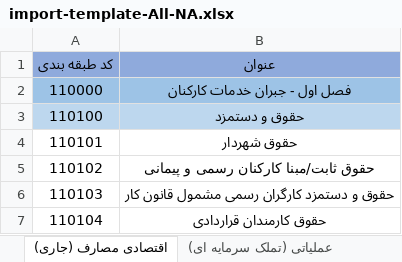
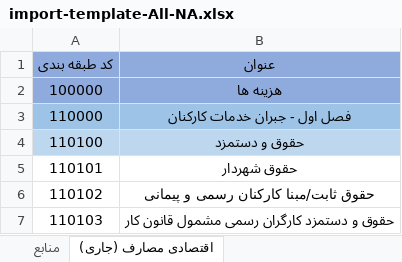
Before and after one commit to baaqiwaasherbaaqi-eng/budget-system, an Excel workbook: public/import-template-All-NA.xlsx, sheet اقتصادی مصارف (جاری), drawn as a sheet; only a part is shown; the shorter side is filled out with more unchanged rows; values as stored, in another font and other column widths than the file's, no borders; the diff names each change by its address in the sheet, - before the commit and + after, or states it on an @@ line.

Commit message:
feat: add drag & drop reorder for all base data pages
- Add /api/base-data/reorder endpoint (sort_order only)
- Add drag & drop to organizations.html
- Add drag & drop to economic-classifications.html
- Add drag & drop to operational-classifications.html
- Add drag & drop to accounting.html
- Add drag & drop to goods.html
- Fix economic structure (001/002/003) via Excel reimport

```diff
--- a/public/import-template-All-NA.xlsx (sheet اقتصادی مصارف (جاری))
+++ b/public/import-template-All-NA.xlsx (sheet اقتصادی مصارف (جاری))
+row 2: 100000 | هزینه ها
```
Also changed, not shown: other sheet tabs, 6 other files.
